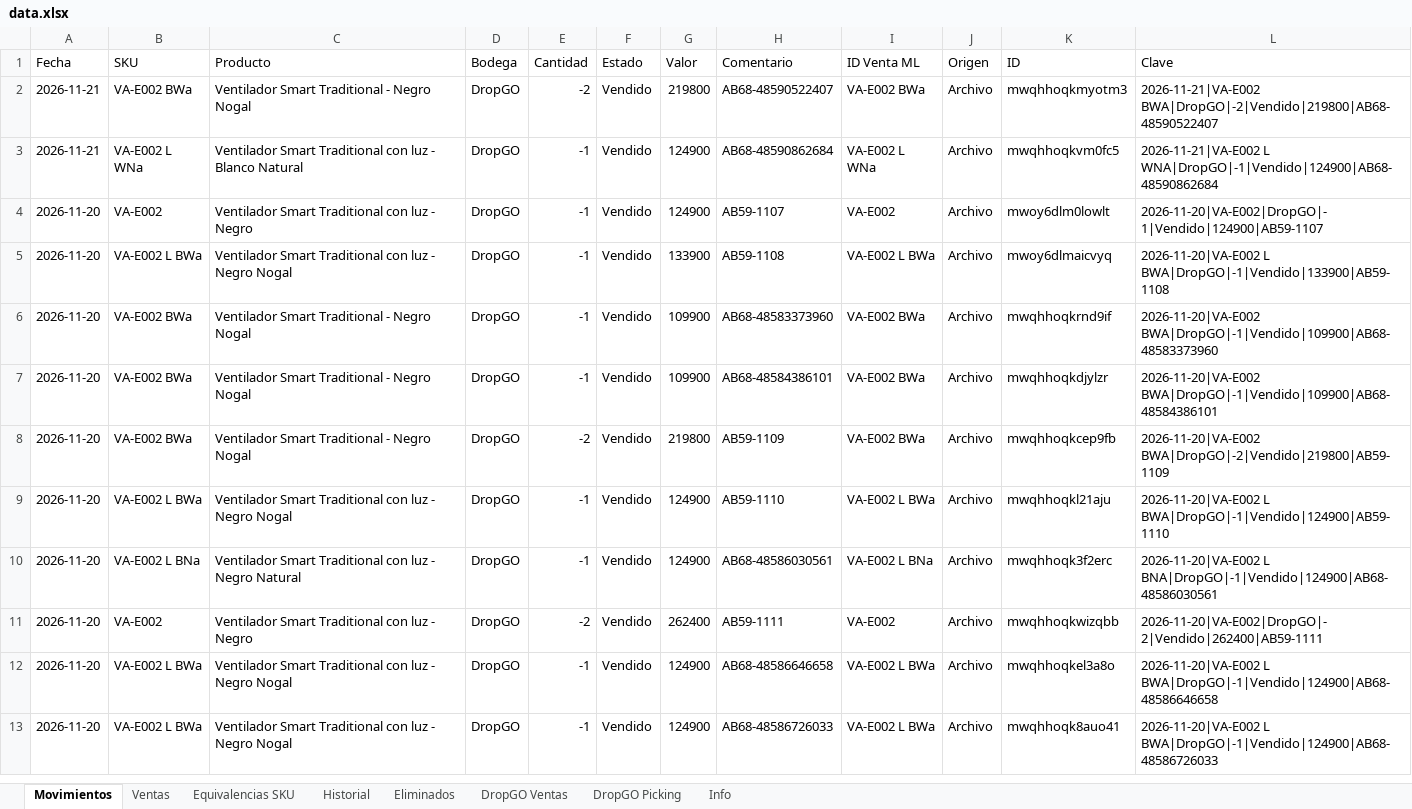
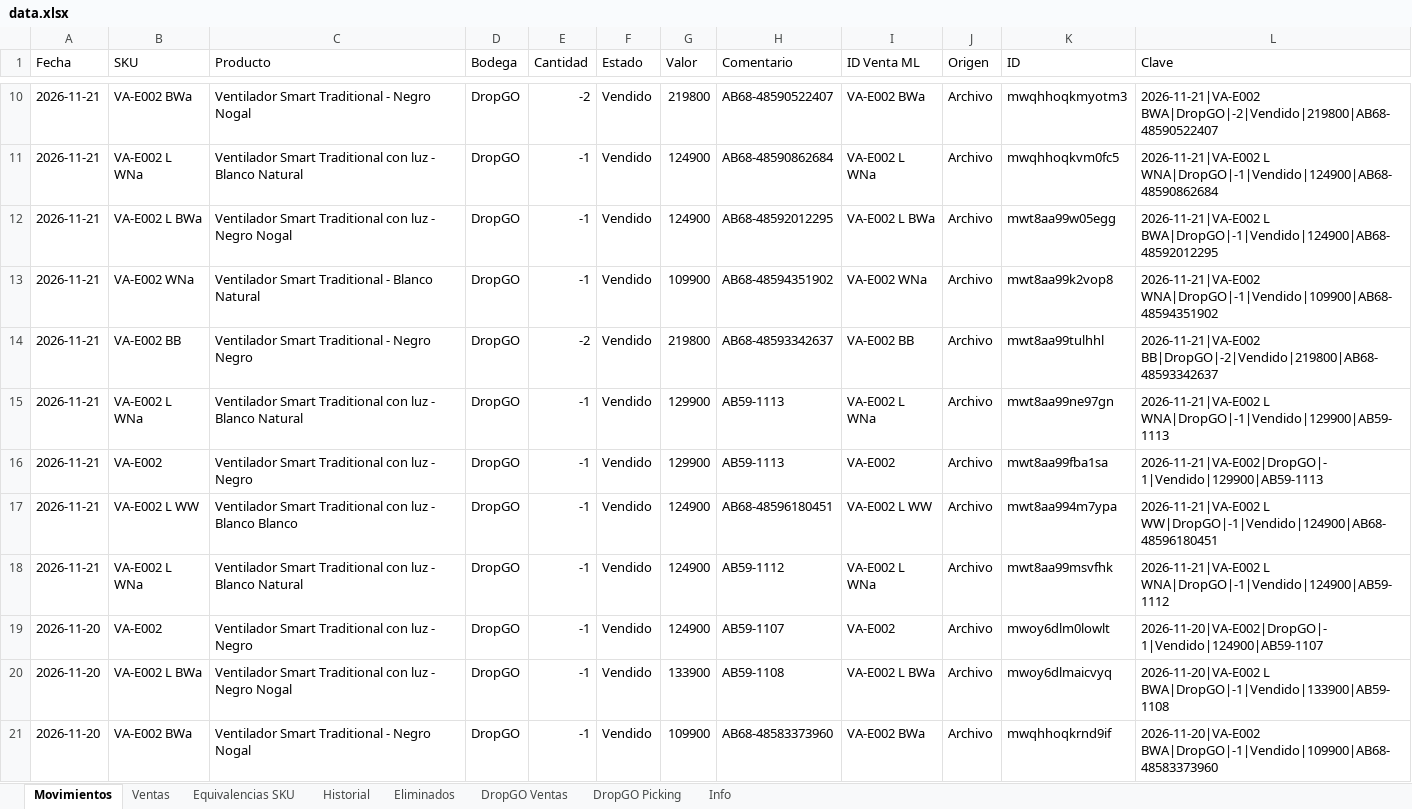
Before and after one commit to alaskanext-blip/ERPvarin, an Excel workbook: data.xlsx, sheet Movimientos, drawn as a sheet; only a part is shown, gaps mark what is left out; the shorter side is filled out with more unchanged rows; values as stored, in another font and other column widths than the file's, no borders; the diff covers the shown part only; the diff names each change by its address in the sheet, - before the commit and + after, or states it on an @@ line.

```diff
--- a/data.xlsx (sheet Movimientos)
+++ b/data.xlsx (sheet Movimientos)
+row 12: 2026-11-21 | VA-E002 L BWa | Ventilador Smart Traditional con luz - Negro Nogal | DropGO | -1 | Vendido | 124900 | AB68-48592012295 | VA-E002 L BWa | Archivo | mwt8aa99w05egg | 2026-11-21|VA-E002 L BWA|DropGO|-1|Vendido|124900|AB68-48592012295
+row 13: 2026-11-21 | VA-E002 WNa | Ventilador Smart Traditional - Blanco Natural | DropGO | -1 | Vendido | 109900 | AB68-48594351902 | VA-E002 WNa | Archivo | mwt8aa99k2vop8 | 2026-11-21|VA-E002 WNA|DropGO|-1|Vendido|109900|AB68-48594351902
+row 14: 2026-11-21 | VA-E002 BB | Ventilador Smart Traditional - Negro Negro | DropGO | -2 | Vendido | 219800 | AB68-48593342637 | VA-E002 BB | Archivo | mwt8aa99tulhhl | 2026-11-21|VA-E002 BB|DropGO|-2|Vendido|219800|AB68-48593342637
+row 15: 2026-11-21 | VA-E002 L WNa | Ventilador Smart Traditional con luz - Blanco Natural | DropGO | -1 | Vendido | 129900 | AB59-1113 | VA-E002 L WNa | Archivo | mwt8aa99ne97gn | 2026-11-21|VA-E002 L WNA|DropGO|-1|Vendido|129900|AB59-1113
+row 16: 2026-11-21 | VA-E002 | Ventilador Smart Traditional con luz - Negro | DropGO | -1 | Vendido | 129900 | AB59-1113 | VA-E002 | Archivo | mwt8aa99fba1sa | 2026-11-21|VA-E002|DropGO|-1|Vendido|129900|AB59-1113
+row 17: 2026-11-21 | VA-E002 L WW | Ventilador Smart Traditional con luz - Blanco Blanco | DropGO | -1 | Vendido | 124900 | AB68-48596180451 | VA-E002 L WW | Archivo | mwt8aa994m7ypa | 2026-11-21|VA-E002 L WW|DropGO|-1|Vendido|124900|AB68-48596180451
+row 18: 2026-11-21 | VA-E002 L WNa | Ventilador Smart Traditional con luz - Blanco Natural | DropGO | -1 | Vendido | 124900 | AB59-1112 | VA-E002 L WNa | Archivo | mwt8aa99msvfhk | 2026-11-21|VA-E002 L WNA|DropGO|-1|Vendido|124900|AB59-1112
```
Also changed, not shown: 8 added rows elsewhere in this sheet, sheet DropGO Picking, sheet DropGO Ventas, sheet Ventas, sheet Historial, sheet Info.
